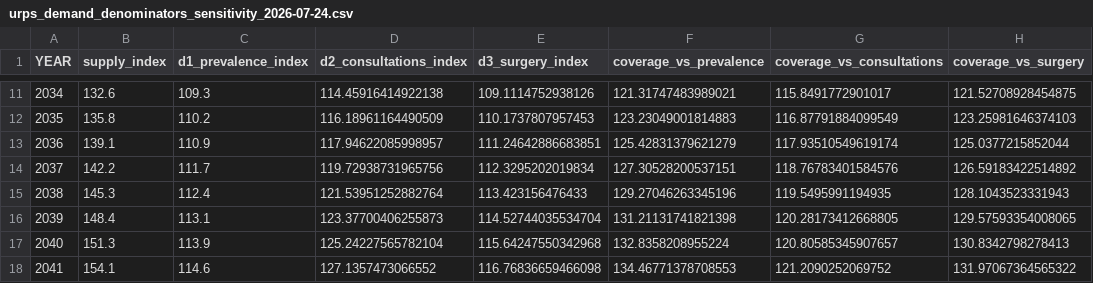
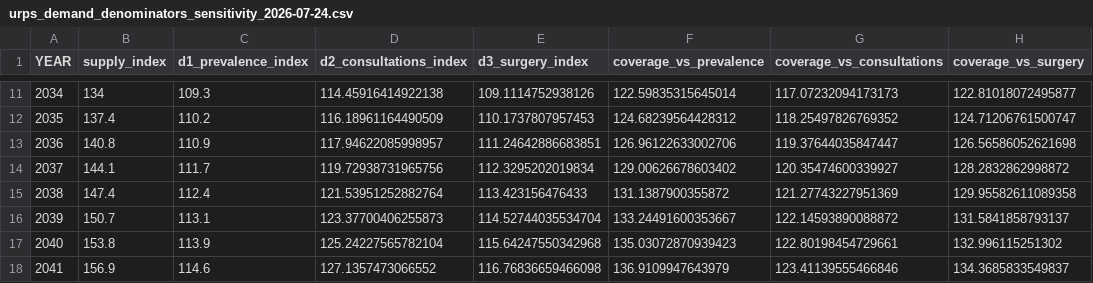
Before and after one commit to mufflyt/cliff, a CSV file: data/urps_demand_denominators_sensitivity_2026-07-24.csv, drawn as a sheet; only a part is shown, gaps mark what is left out; the diff covers the shown part only.

```diff
--- a/data/urps_demand_denominators_sensitivity_2026-07-24.csv
+++ b/data/urps_demand_denominators_sensitivity_2026-07-24.csv
@@ -11,8 +11,8 @@ YEAR,supply_index,d1_prevalence_index,d2_consultations_index,d3_surgery_index,co
-2034,132.6,109.3,114.45916414922138,109.1114752938126,121.31747483989021,115.8491772901017,121.52708928454875
-2035,135.8,110.2,116.18961164490509,110.1737807957453,123.23049001814883,116.87791884099549,123.25981646374103
-2036,139.1,110.9,117.94622085998957,111.24642886683851,125.42831379621279,117.93510549619174,125.0377215852044
-2037,142.2,111.7,119.72938731965756,112.3295202019834,127.30528200537151,118.76783401584576,126.59183422514892
-2038,145.3,112.4,121.53951252882764,113.423156476433,129.27046263345196,119.5495991194935,128.1043523331943
-2039,148.4,113.1,123.37700406255873,114.52744035534704,131.21131741821398,120.28173412668805,129.57593354008065
-2040,151.3,113.9,125.24227565782104,115.64247550342968,132.8358208955224,120.80585345907657,130.8342798278413
-2041,154.1,114.6,127.1357473066552,116.76836659466098,134.46771378708553,121.2090252069752,131.97067364565322
+2034,134,109.3,114.45916414922138,109.1114752938126,122.59835315645014,117.07232094173173,122.81018072495877
+2035,137.4,110.2,116.18961164490509,110.1737807957453,124.68239564428312,118.25497826769352,124.71206761500747
+2036,140.8,110.9,117.94622085998957,111.24642886683851,126.96122633002706,119.37644035847447,126.56586052621698
+2037,144.1,111.7,119.72938731965756,112.3295202019834,129.00626678603402,120.35474600339927,128.2832862998872
+2038,147.4,112.4,121.53951252882764,113.423156476433,131.1387900355872,121.27743227951369,129.95582611089358
+2039,150.7,113.1,123.37700406255873,114.52744035534704,133.24491600353667,122.14593890088872,131.5841858793137
+2040,153.8,113.9,125.24227565782104,115.64247550342968,135.03072870939423,122.80198454729661,132.996115251302
+2041,156.9,114.6,127.1357473066552,116.76836659466098,136.9109947643979,123.41139555466846,134.3685833549837
```
Also changed, not shown: 68 edited cells elsewhere in this file, 2 other files.
